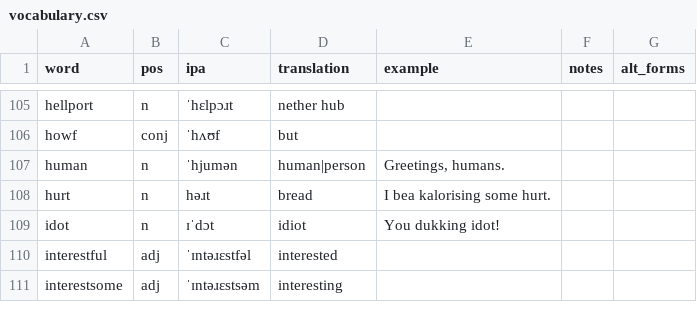
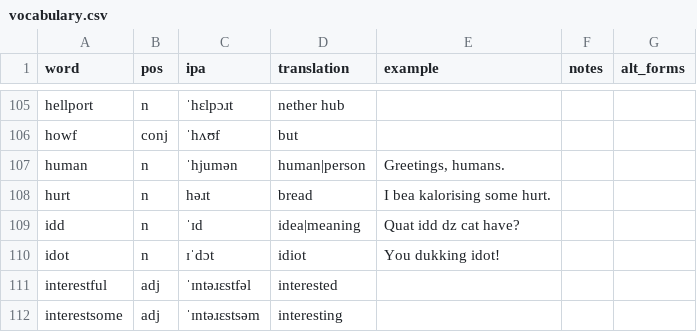
Before and after one commit to SeriousGuy888/Billzonian, a CSV file: vocabulary.csv, drawn as a sheet; only a part is shown, gaps mark what is left out; the diff names each change by its address in the sheet, - before the commit and + after, or states it on an @@ line.

Commit message:
idd

```diff
--- a/vocabulary.csv
+++ b/vocabulary.csv
+row 109: idd | n | ˈɪd | idea|meaning | Quat idd dz cat have?
```
